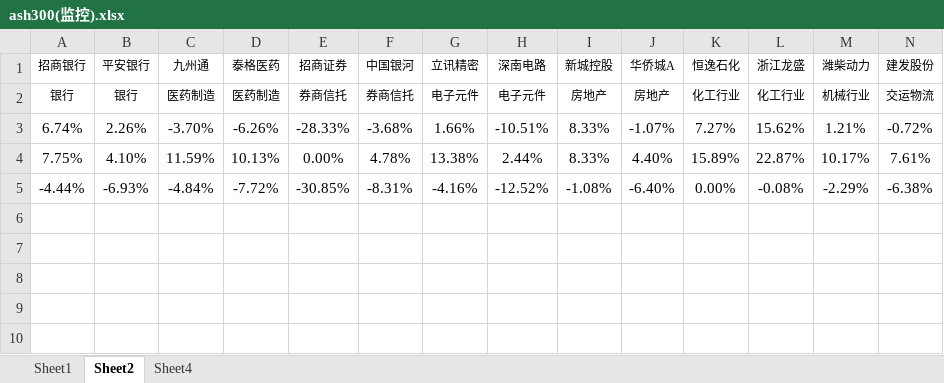
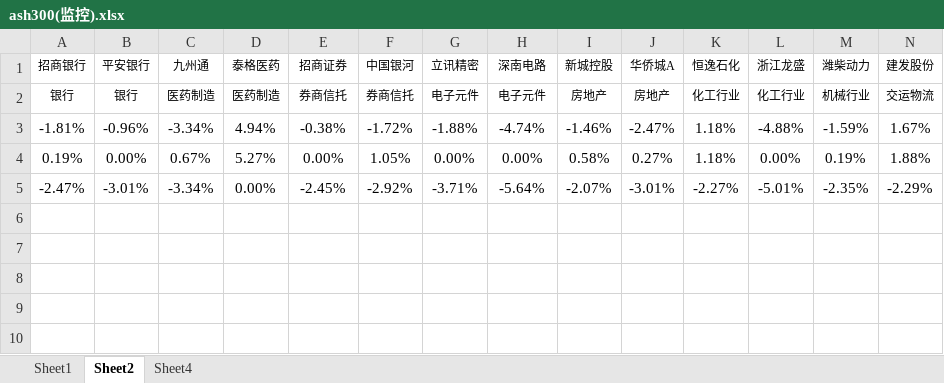
Before and after one commit to mojoru2023/Recording_IB, an Excel workbook: 所有跟踪模板/ash300(监控).xlsx, sheet Sheet2, drawn as a sheet; only a part is shown; values as stored, in another font and other column widths than the file's, no borders; conditional formats not drawn; removed rows and columns are numbered as before the commit, all else as after; rows hold the shown columns only; the diff names each change by its address in the sheet, - before the commit and + after, or states it on an @@ line.

```diff
--- a/所有跟踪模板/ash300(监控).xlsx (sheet Sheet2)
+++ b/所有跟踪模板/ash300(监控).xlsx (sheet Sheet2)
-row 3: 6.74% | 2.26% | -3.70% | -6.26% | -28.33% | -3.68% | 1.66% | -10.51% | 8.33% | -1.07% | 7.27% | 15.62% | 1.21% | -0.72%
-row 4: 7.75% | 4.10% | 11.59% | 10.13% | 0.00% | 4.78% | 13.38% | 2.44% | 8.33% | 4.40% | 15.89% | 22.87% | 10.17% | 7.61%
-row 5: -4.44% | -6.93% | -4.84% | -7.72% | -30.85% | -8.31% | -4.16% | -12.52% | -1.08% | -6.40% | 0.00% | -0.08% | -2.29% | -6.38%
+row 3: -1.81% | -0.96% | -3.34% | 4.94% | -0.38% | -1.72% | -1.88% | -4.74% | -1.46% | -2.47% | 1.18% | -4.88% | -1.59% | 1.67%
+row 4: 0.19% | 0.00% | 0.67% | 5.27% | 0.00% | 1.05% | 0.00% | 0.00% | 0.58% | 0.27% | 1.18% | 0.00% | 0.19% | 1.88%
+row 5: -2.47% | -3.01% | -3.34% | 0.00% | -2.45% | -2.92% | -3.71% | -5.64% | -2.07% | -3.01% | -2.27% | -5.01% | -2.35% | -2.29%
```
Also changed, not shown: sheet Sheet1, sheet Sheet4, charts or pictures, 所有跟踪模板/HK_Mons（跟踪模板）.xlsx, 所有跟踪模板/Nas_Mons(监控模板).xlsx, 13 other files.
